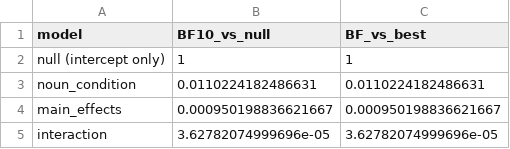
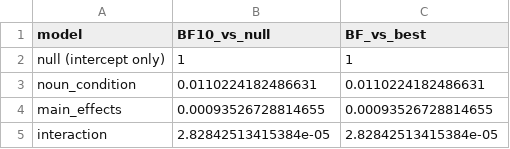
Before and after one commit to shrey715/sentence-memorability, a CSV file: outputs/glm/wr_accuracy_bayesfactor_models.csv, drawn as a sheet.

```diff
--- a/outputs/glm/wr_accuracy_bayesfactor_models.csv
+++ b/outputs/glm/wr_accuracy_bayesfactor_models.csv
@@ -3,3 +3,3 @@
 "noun_condition",0.0110224182486631,0.0110224182486631
-"main_effects",0.000950198836621667,0.000950198836621667
-"interaction",3.62782074999696e-05,3.62782074999696e-05
+"main_effects",0.00093526728814655,0.00093526728814655
+"interaction",2.82842513415384e-05,2.82842513415384e-05
```
Also changed, not shown: outputs/glm/corrected_ir_bayesfactor_models.csv, 2 other files.
